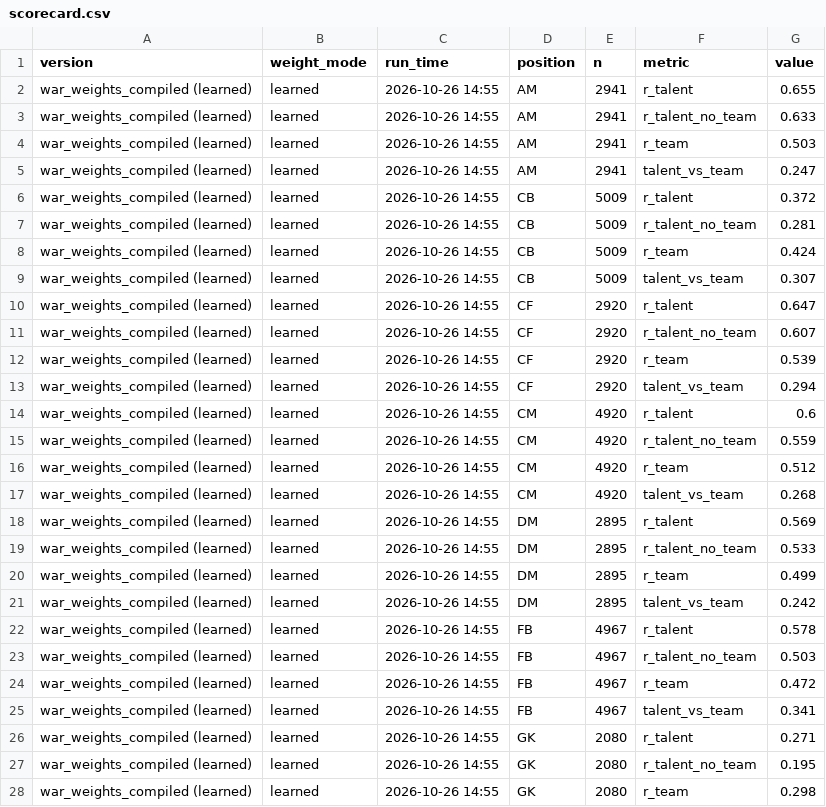
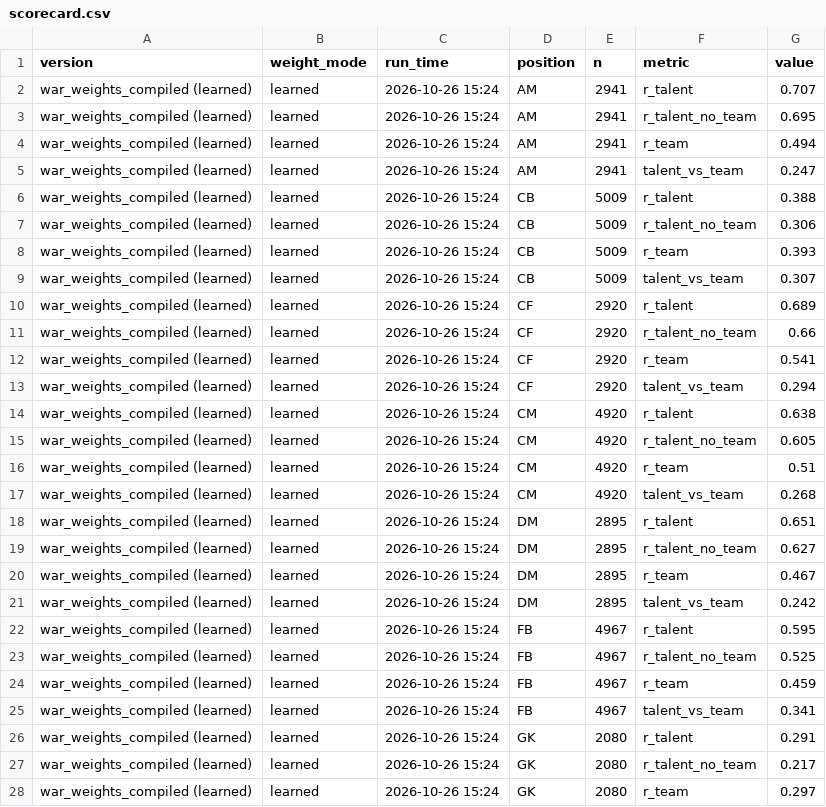
Before and after one commit to thekegzster/VTSoccer, a CSV file: war_output/scorecard.csv, drawn as a sheet; only a part is shown; the diff covers the shown part only.

```diff
--- a/war_output/scorecard.csv
+++ b/war_output/scorecard.csv
@@ -1,28 +1,28 @@
 version,weight_mode,run_time,position,n,metric,value
-war_weights_compiled (learned),learned,2026-10-26 14:55,AM,2941,r_talent,0.655
-war_weights_compiled (learned),learned,2026-10-26 14:55,AM,2941,r_talent_no_team,0.633
-war_weights_compiled (learned),learned,2026-10-26 14:55,AM,2941,r_team,0.503
-war_weights_compiled (learned),learned,2026-10-26 14:55,AM,2941,talent_vs_team,0.247
-war_weights_compiled (learned),learned,2026-10-26 14:55,CB,5009,r_talent,0.372
-war_weights_compiled (learned),learned,2026-10-26 14:55,CB,5009,r_talent_no_team,0.281
-war_weights_compiled (learned),learned,2026-10-26 14:55,CB,5009,r_team,0.424
-war_weights_compiled (learned),learned,2026-10-26 14:55,CB,5009,talent_vs_team,0.307
-war_weights_compiled (learned),learned,2026-10-26 14:55,CF,2920,r_talent,0.647
-war_weights_compiled (learned),learned,2026-10-26 14:55,CF,2920,r_talent_no_team,0.607
-war_weights_compiled (learned),learned,2026-10-26 14:55,CF,2920,r_team,0.539
-war_weights_compiled (learned),learned,2026-10-26 14:55,CF,2920,talent_vs_team,0.294
-war_weights_compiled (learned),learned,2026-10-26 14:55,CM,4920,r_talent,0.6
-war_weights_compiled (learned),learned,2026-10-26 14:55,CM,4920,r_talent_no_team,0.559
-war_weights_compiled (learned),learned,2026-10-26 14:55,CM,4920,r_team,0.512
-war_weights_compiled (learned),learned,2026-10-26 14:55,CM,4920,talent_vs_team,0.268
-war_weights_compiled (learned),learned,2026-10-26 14:55,DM,2895,r_talent,0.569
-war_weights_compiled (learned),learned,2026-10-26 14:55,DM,2895,r_talent_no_team,0.533
-war_weights_compiled (learned),learned,2026-10-26 14:55,DM,2895,r_team,0.499
-war_weights_compiled (learned),learned,2026-10-26 14:55,DM,2895,talent_vs_team,0.242
-war_weights_compiled (learned),learned,2026-10-26 14:55,FB,4967,r_talent,0.578
-war_weights_compiled (learned),learned,2026-10-26 14:55,FB,4967,r_talent_no_team,0.503
-war_weights_compiled (learned),learned,2026-10-26 14:55,FB,4967,r_team,0.472
-war_weights_compiled (learned),learned,2026-10-26 14:55,FB,4967,talent_vs_team,0.341
-war_weights_compiled (learned),learned,2026-10-26 14:55,GK,2080,r_talent,0.271
-war_weights_compiled (learned),learned,2026-10-26 14:55,GK,2080,r_talent_no_team,0.195
-war_weights_compiled (learned),learned,2026-10-26 14:55,GK,2080,r_team,0.298
+war_weights_compiled (learned),learned,2026-10-26 15:24,AM,2941,r_talent,0.707
+war_weights_compiled (learned),learned,2026-10-26 15:24,AM,2941,r_talent_no_team,0.695
+war_weights_compiled (learned),learned,2026-10-26 15:24,AM,2941,r_team,0.494
+war_weights_compiled (learned),learned,2026-10-26 15:24,AM,2941,talent_vs_team,0.247
+war_weights_compiled (learned),learned,2026-10-26 15:24,CB,5009,r_talent,0.388
+war_weights_compiled (learned),learned,2026-10-26 15:24,CB,5009,r_talent_no_team,0.306
+war_weights_compiled (learned),learned,2026-10-26 15:24,CB,5009,r_team,0.393
+war_weights_compiled (learned),learned,2026-10-26 15:24,CB,5009,talent_vs_team,0.307
+war_weights_compiled (learned),learned,2026-10-26 15:24,CF,2920,r_talent,0.689
+war_weights_compiled (learned),learned,2026-10-26 15:24,CF,2920,r_talent_no_team,0.66
+war_weights_compiled (learned),learned,2026-10-26 15:24,CF,2920,r_team,0.541
+war_weights_compiled (learned),learned,2026-10-26 15:24,CF,2920,talent_vs_team,0.294
+war_weights_compiled (learned),learned,2026-10-26 15:24,CM,4920,r_talent,0.638
+war_weights_compiled (learned),learned,2026-10-26 15:24,CM,4920,r_talent_no_team,0.605
+war_weights_compiled (learned),learned,2026-10-26 15:24,CM,4920,r_team,0.51
+war_weights_compiled (learned),learned,2026-10-26 15:24,CM,4920,talent_vs_team,0.268
+war_weights_compiled (learned),learned,2026-10-26 15:24,DM,2895,r_talent,0.651
+war_weights_compiled (learned),learned,2026-10-26 15:24,DM,2895,r_talent_no_team,0.627
+war_weights_compiled (learned),learned,2026-10-26 15:24,DM,2895,r_team,0.467
+war_weights_compiled (learned),learned,2026-10-26 15:24,DM,2895,talent_vs_team,0.242
+war_weights_compiled (learned),learned,2026-10-26 15:24,FB,4967,r_talent,0.595
+war_weights_compiled (learned),learned,2026-10-26 15:24,FB,4967,r_talent_no_team,0.525
+war_weights_compiled (learned),learned,2026-10-26 15:24,FB,4967,r_team,0.459
+war_weights_compiled (learned),learned,2026-10-26 15:24,FB,4967,talent_vs_team,0.341
+war_weights_compiled (learned),learned,2026-10-26 15:24,GK,2080,r_talent,0.291
+war_weights_compiled (learned),learned,2026-10-26 15:24,GK,2080,r_talent_no_team,0.217
+war_weights_compiled (learned),learned,2026-10-26 15:24,GK,2080,r_team,0.297
```
Also changed, not shown: 23 edited cells elsewhere in this file, war_output/scorecard_history.csv, war_output/team_war.csv, 13 other files.
